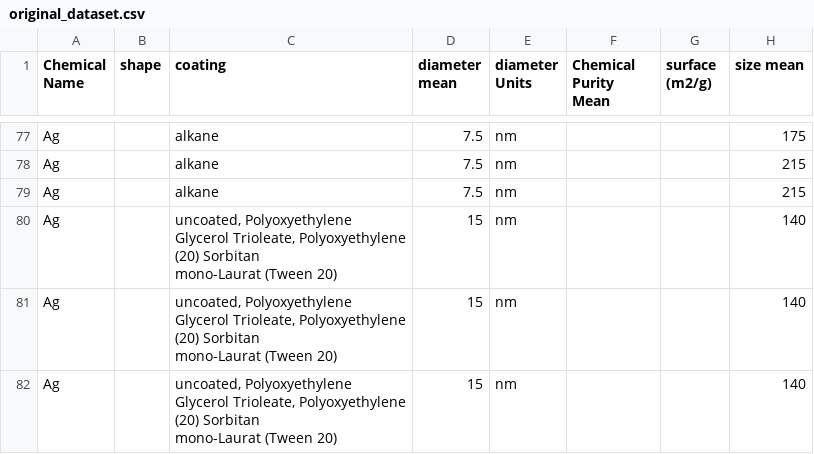
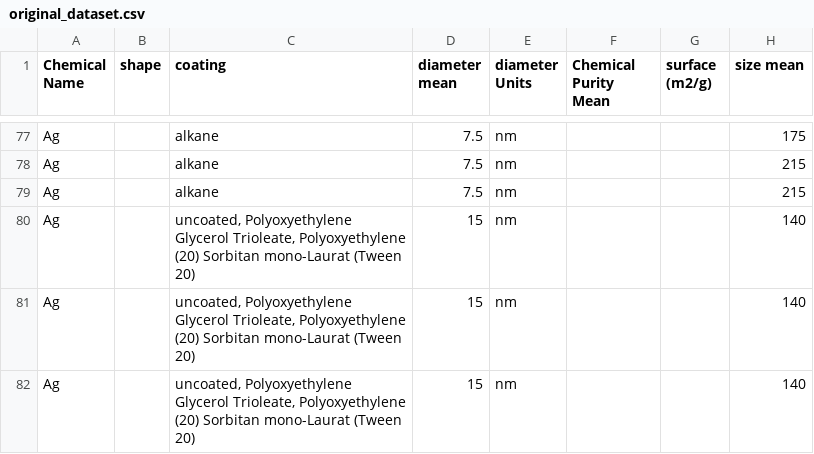
Before and after one commit to BrandNewJimZhang/buaa-nanotox-database, a CSV file: original_dataset.csv, drawn as a sheet; only a part is shown, gaps mark what is left out; the diff covers the shown part only; the diff names each change by its address in the sheet, - before the commit and + after, or states it on an @@ line.

```diff
--- a/original_dataset.csv
+++ b/original_dataset.csv
-C80:C82 (coating): …(Tween 20)
+C80:C82 (coating): …(Tween 20)
```
Also changed, not shown: 3 removed rows and 62 edited cells elsewhere in this file, 4 other files.
